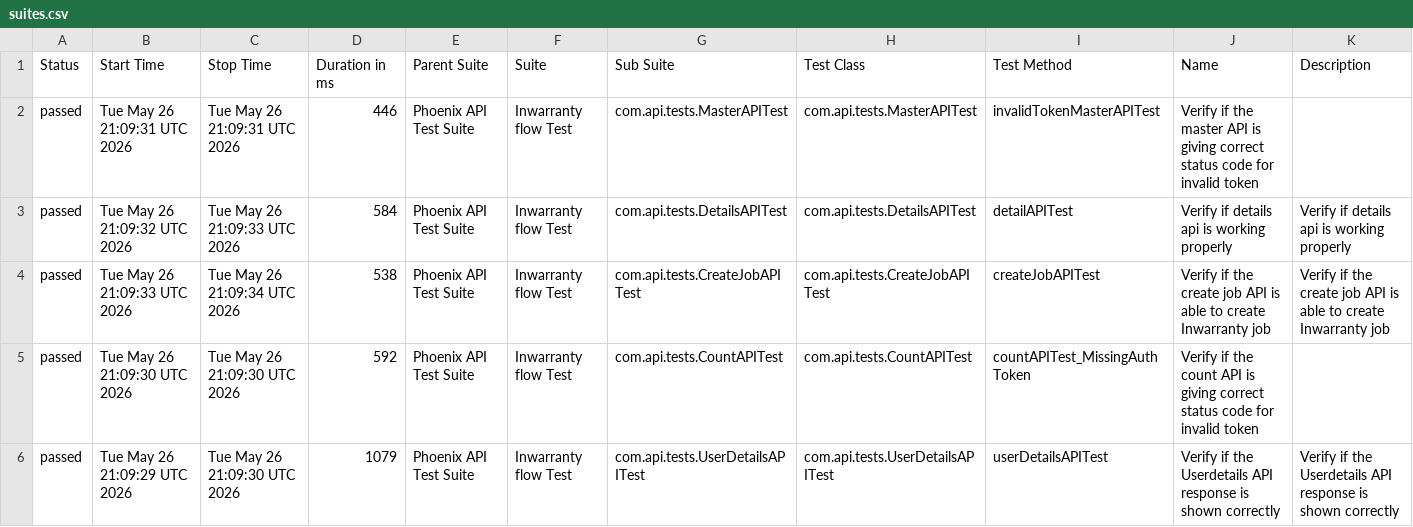
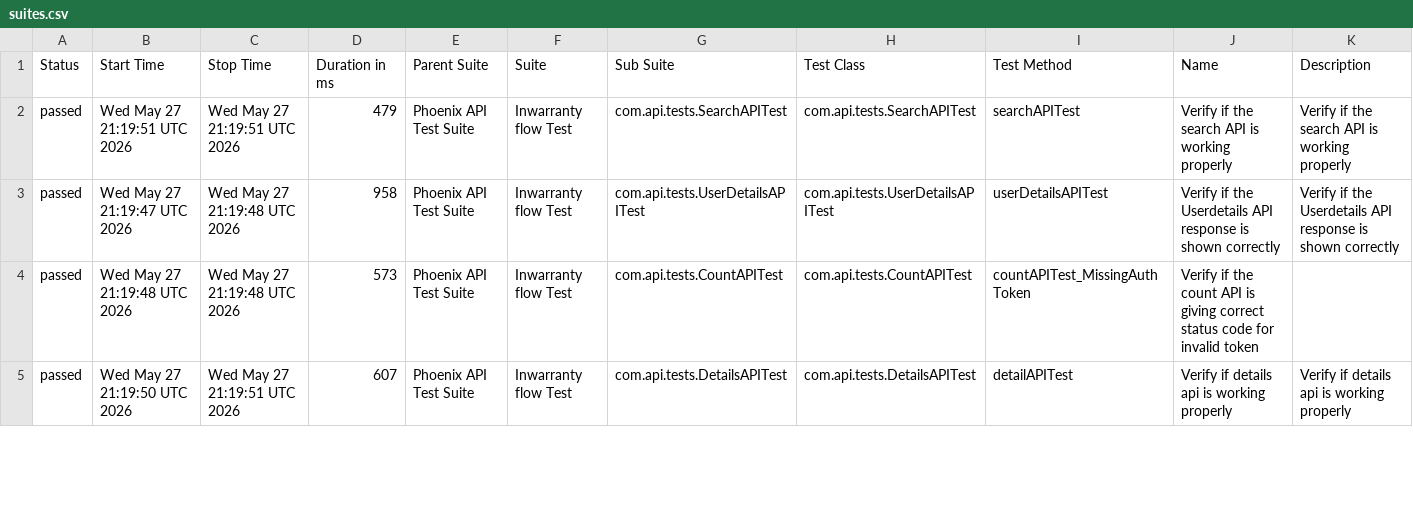
Before and after one commit to srinivaskinik/AutomationFramework-Phoenix-RestAssured, a CSV file: data/suites.csv, drawn as a sheet; only a part is shown; the diff covers the shown part only.

```diff
--- a/data/suites.csv
+++ b/data/suites.csv
@@ -1,6 +1,5 @@
 "Status","Start Time","Stop Time","Duration in ms","Parent Suite","Suite","Sub Suite","Test Class","Test Method","Name","Description"
-"passed","Tue May 26 21:09:31 UTC 2026","Tue May 26 21:09:31 UTC 2026","446","Phoenix API Test Suite","Inwarranty flow Test","com.api.tests.MasterAPITest","com.api.tests.MasterAPITest","invalidTokenMasterAPITest","Verify if the master API is giving correct status code for invalid token",""
-"passed","Tue May 26 21:09:32 UTC 2026","Tue May 26 21:09:33 UTC 2026","584","Phoenix API Test Suite","Inwarranty flow Test","com.api.tests.DetailsAPITest","com.api.tests.DetailsAPITest","detailAPITest","Verify if details api is working properly","Verify if details api is working properly"
-"passed","Tue May 26 21:09:33 UTC 2026","Tue May 26 21:09:34 UTC 2026","538","Phoenix API Test Suite","Inwarranty flow Test","com.api.tests.CreateJobAPITest","com.api.tests.CreateJobAPITest","createJobAPITest","Verify if the create job API is able to create Inwarranty job","Verify if the create job API is able to create Inwarranty job"
-"passed","Tue May 26 21:09:30 UTC 2026","Tue May 26 21:09:30 UTC 2026","592","Phoenix API Test Suite","Inwarranty flow Test","com.api.tests.CountAPITest","com.api.tests.CountAPITest","countAPITest_MissingAuthToken","Verify if the count API is giving correct status code for invalid token",""
-"passed","Tue May 26 21:09:29 UTC 2026","Tue May 26 21:09:30 UTC 2026","1079","Phoenix API Test Suite","Inwarranty flow Test","com.api.tests.UserDetailsAPITest","com.api.tests.UserDetailsAPITest","userDetailsAPITest","Verify if the Userdetails API response is shown correctly","Verify if the Userdetails API response is shown correctly"
+"passed","Wed May 27 21:19:51 UTC 2026","Wed May 27 21:19:51 UTC 2026","479","Phoenix API Test Suite","Inwarranty flow Test","com.api.tests.SearchAPITest","com.api.tests.SearchAPITest","searchAPITest","Verify if the search API is working properly","Verify if the search API is working properly"
+"passed","Wed May 27 21:19:47 UTC 2026","Wed May 27 21:19:48 UTC 2026","958","Phoenix API Test Suite","Inwarranty flow Test","com.api.tests.UserDetailsAPITest","com.api.tests.UserDetailsAPITest","userDetailsAPITest","Verify if the Userdetails API response is shown correctly","Verify if the Userdetails API response is shown correctly"
+"passed","Wed May 27 21:19:48 UTC 2026","Wed May 27 21:19:48 UTC 2026","573","Phoenix API Test Suite","Inwarranty flow Test","com.api.tests.CountAPITest","com.api.tests.CountAPITest","countAPITest_MissingAuthToken","Verify if the count API is giving correct status code for invalid token",""
+"passed","Wed May 27 21:19:50 UTC 2026","Wed May 27 21:19:51 UTC 2026","607","Phoenix API Test Suite","Inwarranty flow Test","com.api.tests.DetailsAPITest","com.api.tests.DetailsAPITest","detailAPITest","Verify if details api is working properly","Verify if details api is working properly"
```
Also changed, not shown: 1 added row and 27 edited cells elsewhere in this file, data/behaviors.csv, 57 other files.
